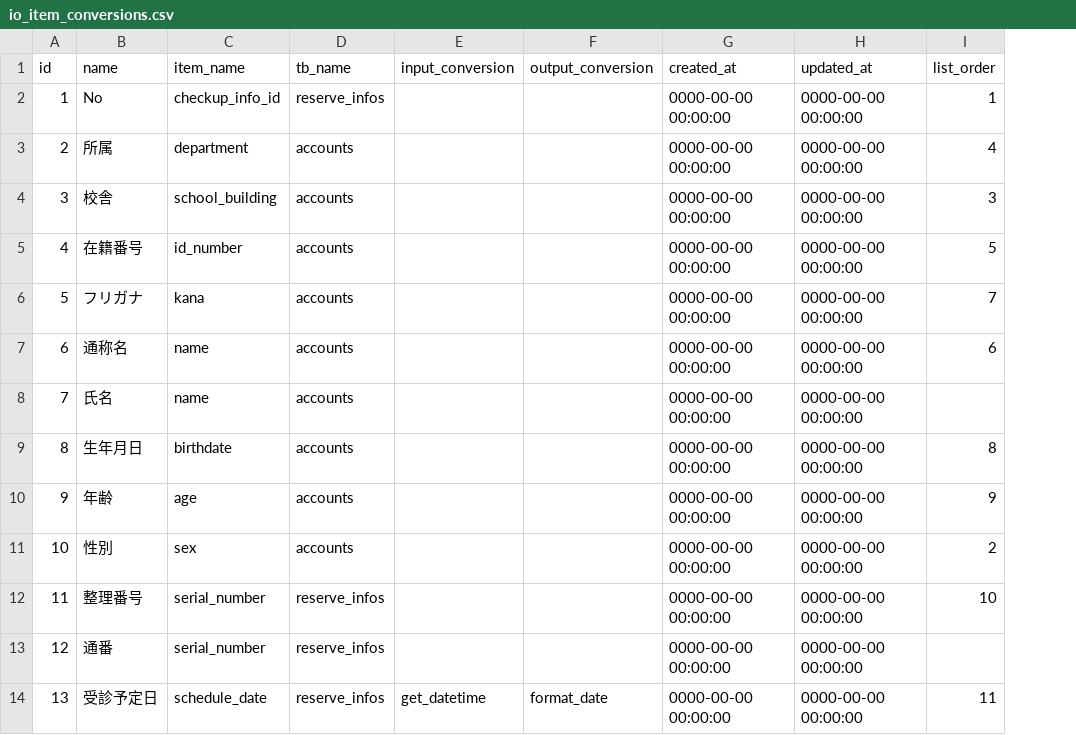
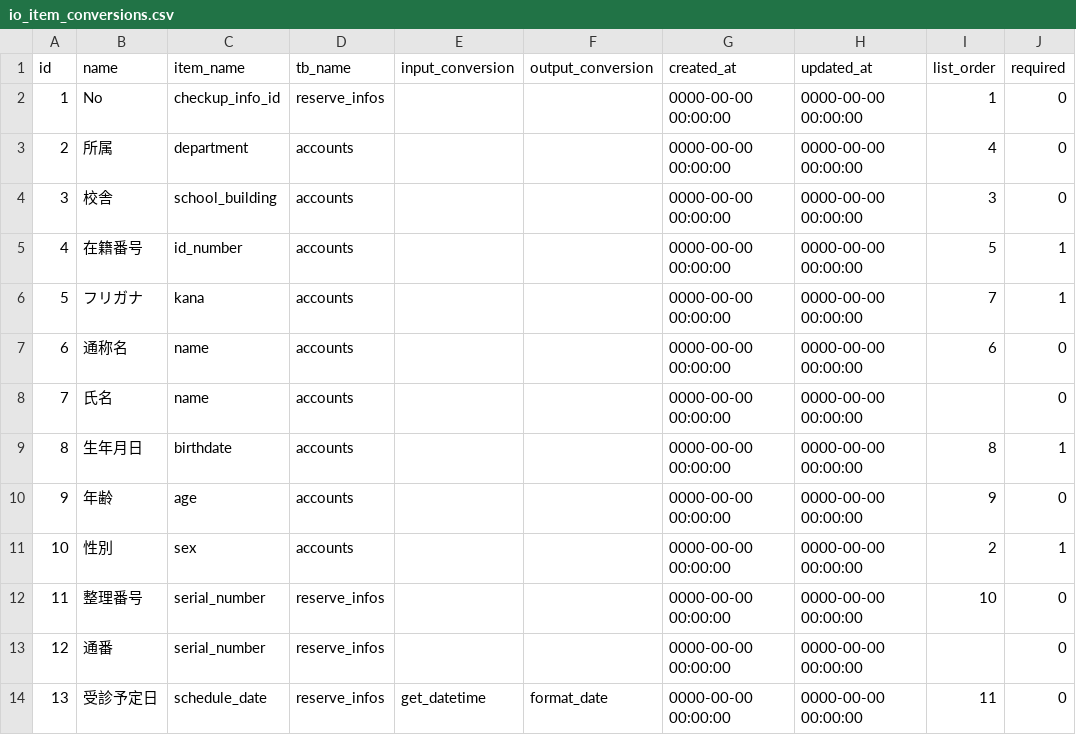
Before and after one commit to bluewhale1020/medcheck, a CSV file: database/seeds/csvs/io_item_conversions.csv, drawn as a sheet; only a part is shown; the diff names each change by its address in the sheet, - before the commit and + after, or states it on an @@ line.

Commit message:
check import file data format. show progressbar while importing

```diff
--- a/database/seeds/csvs/io_item_conversions.csv
+++ b/database/seeds/csvs/io_item_conversions.csv
+column J (required), rows 2-14: 0 | 0 | 0 | 1 | 1 | 0 | 0 | 1 | 0 | 1 | 0 | 0 | 0
```
Also changed, not shown: 9 other files.
